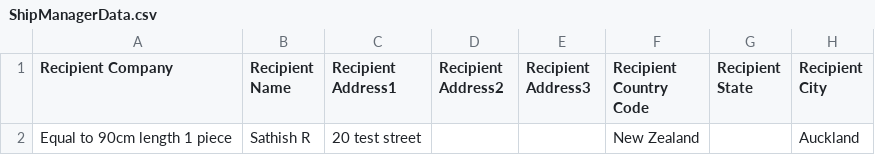
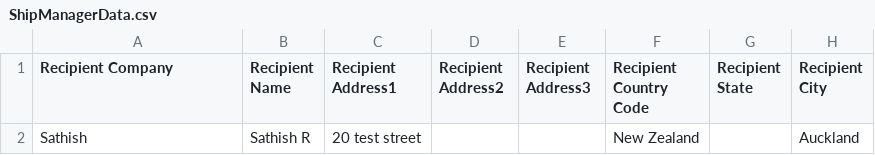
Before and after one commit to sathishsachu1995/WOAPageObjectModelFramework-Playwright-TypeScript, a CSV file: Uploads/ShipManagerData.csv, drawn as a sheet; only a part is shown; the diff names each change by its address in the sheet, - before the commit and + after, or states it on an @@ line.

```diff
--- a/Uploads/ShipManagerData.csv
+++ b/Uploads/ShipManagerData.csv
-A2 (Recipient Company): Equal to 90cm length 1 piece
+A2 (Recipient Company): Sathish
```
Also changed, not shown: 12 other files.
